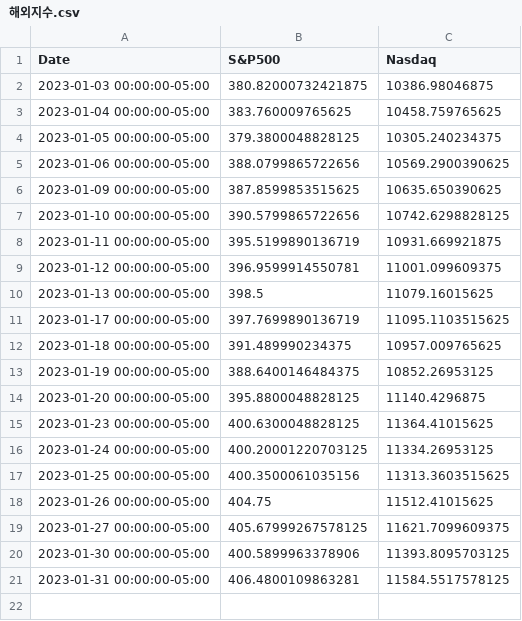
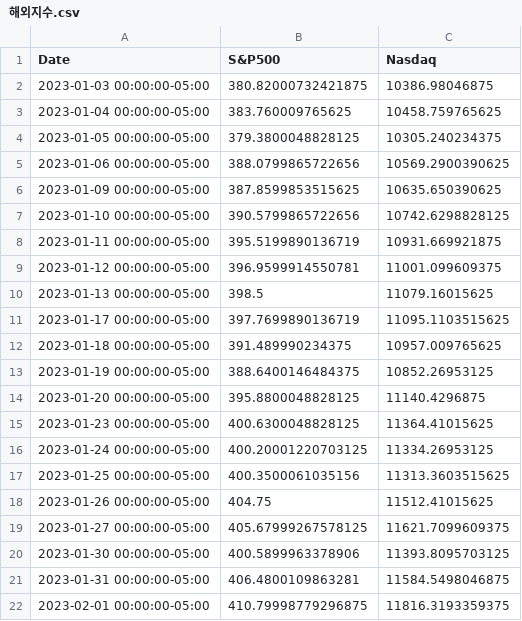
Before and after one commit to ParkHyunWoo-961012/Final_Auto_Report, a CSV file: data/해외지수.csv, drawn as a sheet.

```diff
--- a/data/해외지수.csv
+++ b/data/해외지수.csv
@@ -20,2 +20,3 @@ Date,S&P500,Nasdaq
 2023-01-30 00:00:00-05:00,400.5899963378906,11393.8095703125
-2023-01-31 00:00:00-05:00,406.4800109863281,11584.5517578125
+2023-01-31 00:00:00-05:00,406.4800109863281,11584.5498046875
+2023-02-01 00:00:00-05:00,410.79998779296875,11816.3193359375
```
Also changed, not shown: data/WTI.csv, data/stock_price.csv, 3 other files.
